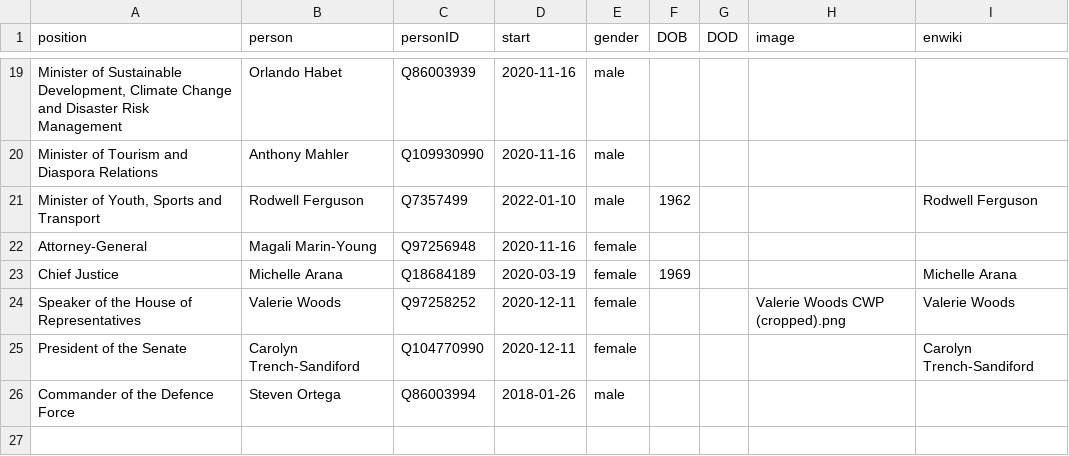
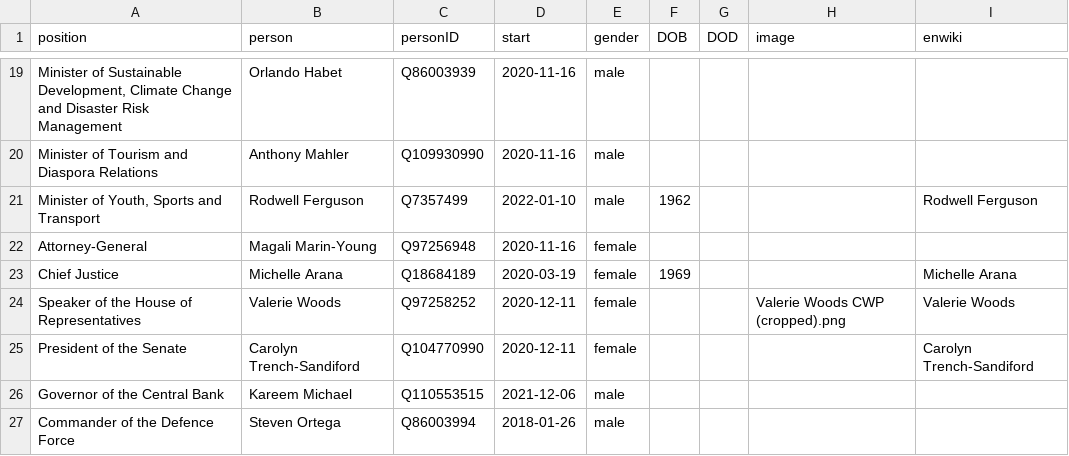
Before and after one commit to every-politician-scrapers/belize-ministers, a CSV file: html/current.csv, drawn as a sheet; only a part is shown, gaps mark what is left out.

```diff
--- a/html/current.csv
+++ b/html/current.csv
@@ -25,2 +25,3 @@ Speaker of the House of Representatives,Valerie Woods,Q97258252,2020-12-11,femal
 President of the Senate,Саrоlуn Тrеnсh-Ѕаndіfоrd,Q104770990,2020-12-11,female,,,,Carolyn Trench-Sandiford
+Governor of the Central Bank,Kareem Michael,Q110553515,2021-12-06,male,,,,
 Commander of the Defence Force,Steven Ortega,Q86003994,2018-01-26,male,,,,
```
Also changed, not shown: html/holders21.csv, 1 other file.
